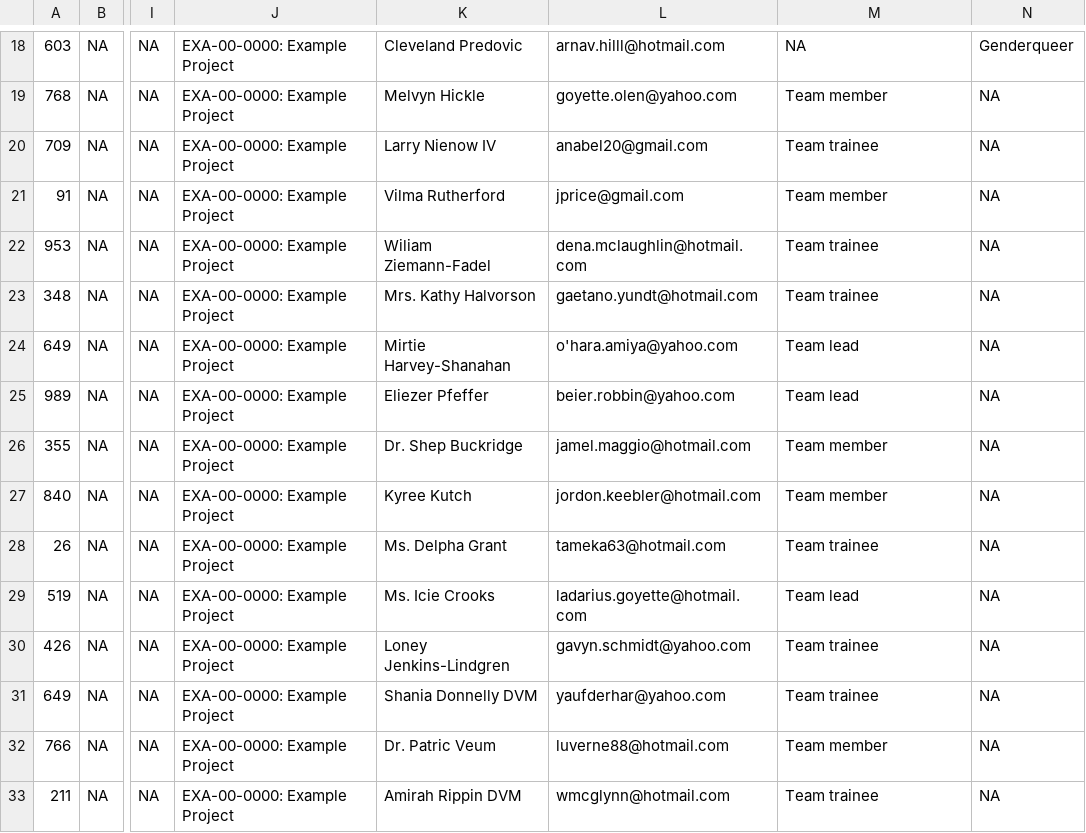
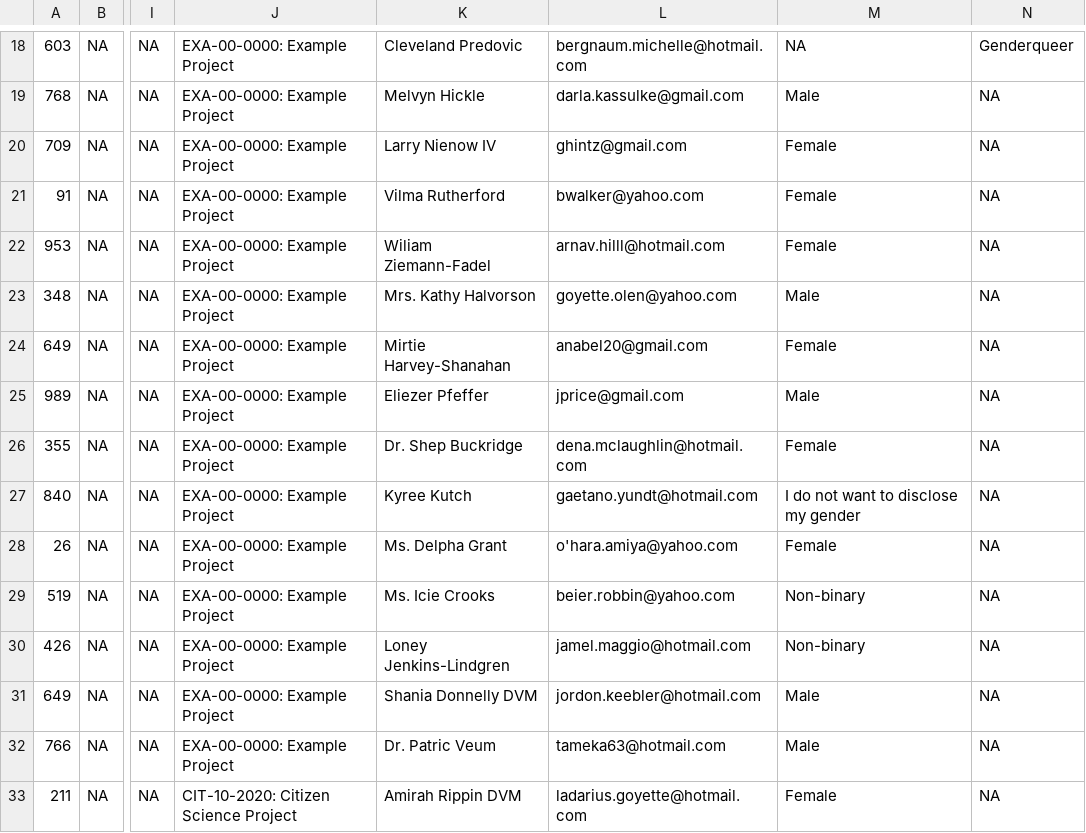
Before and after one commit to CorrelAid/projectsdb, a CSV file: 0000-00-EXA/team_selection/data/export.csv, drawn as a sheet; only a part is shown, gaps mark what is left out; the diff covers the shown part only; the diff names each change by its address in the sheet, - before the commit and + after, or states it on an @@ line.

```diff
--- a/0000-00-EXA/team_selection/data/export.csv
+++ b/0000-00-EXA/team_selection/data/export.csv
-L18: arnav.hilll@hotmail.com
+L18: bergnaum.michelle@hotmail.com
-L19: goyette.olen@yahoo.com
+L19: darla.kassulke@gmail.com
-M19: Team member
+M19: Male
-L20: anabel20@gmail.com
+L20: ghintz@gmail.com
-M20: Team trainee
+M20: Female
-L21: jprice@gmail.com
+L21: bwalker@yahoo.com
-M21: Team member
+M21: Female
-L22: dena.mclaughlin@hotmail.com
+L22: arnav.hilll@hotmail.com
-M22: Team trainee
+M22: Female
-L23: gaetano.yundt@hotmail.com
+L23: goyette.olen@yahoo.com
-M23: Team trainee
+M23: Male
-L24: o'hara.amiya@yahoo.com
+L24: anabel20@gmail.com
-M24: Team lead
+M24: Female
-L25: beier.robbin@yahoo.com
+L25: jprice@gmail.com
-M25: Team lead
+M25: Male
-L26: jamel.maggio@hotmail.com
+L26: dena.mclaughlin@hotmail.com
-M26: Team member
+M26: Female
-L27: jordon.keebler@hotmail.com
+L27: gaetano.yundt@hotmail.com
-M27: Team member
+M27: I do not want to disclose my gender
-L28: tameka63@hotmail.com
+L28: o'hara.amiya@yahoo.com
-M28: Team trainee
+M28: Female
-L29: ladarius.goyette@hotmail.com
+L29: beier.robbin@yahoo.com
-M29: Team lead
+M29: Non-binary
-L30: gavyn.schmidt@yahoo.com
+L30: jamel.maggio@hotmail.com
-M30: Team trainee
+M30: Non-binary
-L31: yaufderhar@yahoo.com
+L31: jordon.keebler@hotmail.com
-M31: Team trainee
+M31: Male
-L32: luverne88@hotmail.com
+L32: tameka63@hotmail.com
-M32: Team member
+M32: Male
-J33: EXA-00-0000: Example Project
+J33: CIT-10-2020: Citizen Science Project
-L33: wmcglynn@hotmail.com
+L33: ladarius.goyette@hotmail.com
-M33: Team trainee
+M33: Female
```
Also changed, not shown: 121 edited cells elsewhere in this file, 0000-00-EXA/team_selection/data/mapping.csv, 2 other files.
